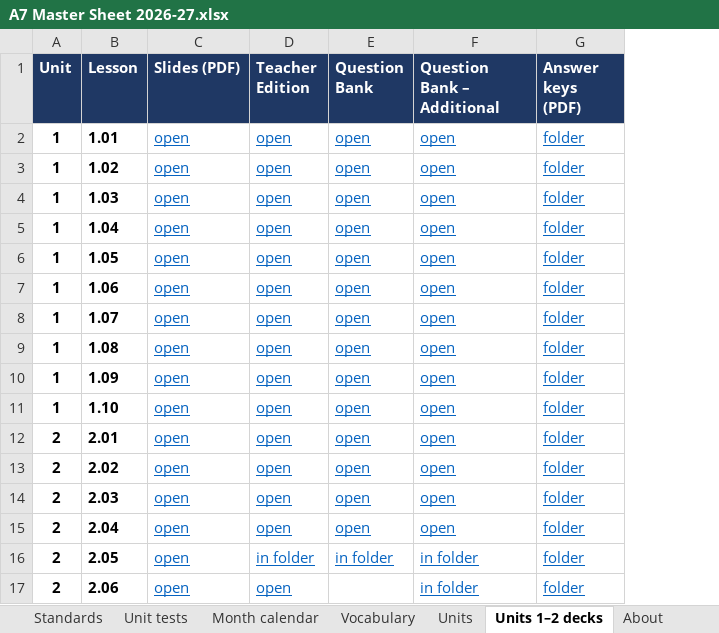
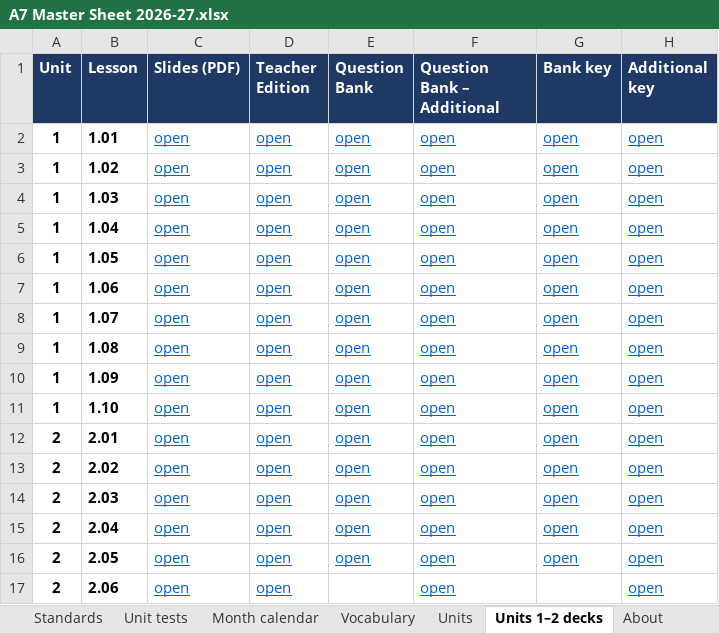
Before and after one commit to croix18/croix18-windy-hill-a7, an Excel workbook: a7/reference/A7 Master Sheet 2026-27.xlsx, sheet Units 1–2 decks, drawn as a sheet; values as stored, in another font and other column widths than the file's, no borders; removed rows and columns are numbered as before the commit, all else as after; the diff names each change by its address in the sheet, - before the commit and + after, or states it on an @@ line.

```diff
--- a/a7/reference/A7 Master Sheet 2026-27.xlsx (sheet Units 1–2 decks)
+++ b/a7/reference/A7 Master Sheet 2026-27.xlsx (sheet Units 1–2 decks)
-column G (Answer keys (PDF)), rows 2-17: all folder
+column G (Bank key), rows 2-16: all open
+column H (Additional key), rows 2-17: all open
-D16 (Teacher Edition): in folder
+D16 (Teacher Edition): open
-E16 (Question Bank): in folder
+E16 (Question Bank): open
-F16:F17 (Question Bank – Additional): in folder
+F16:F17 (Question Bank – Additional): open
```
Also changed, not shown: sheet Scope & Sequence, sheet Units, sheet About, sheet Today, 3 other files.
